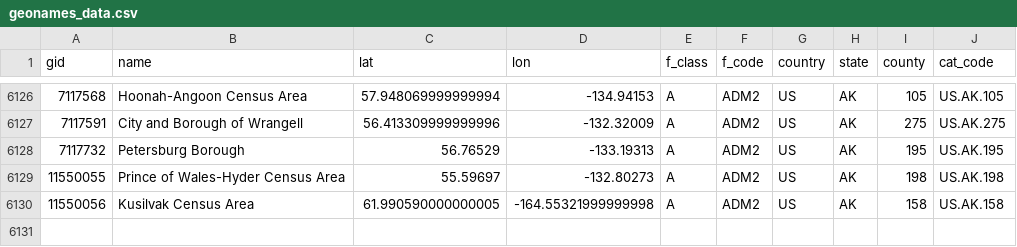
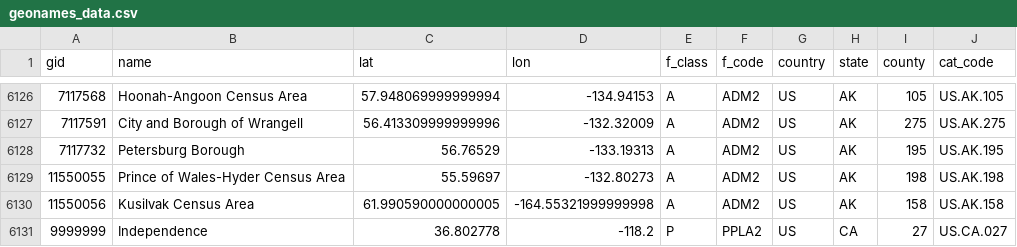
Before and after one commit to qwertytam/going-the-extra-mile, a CSV file: data/geonames_data.csv, drawn as a sheet; only a part is shown, gaps mark what is left out; the diff names each change by its address in the sheet, - before the commit and + after, or states it on an @@ line.

Commit message:
Missing date item add

```diff
--- a/data/geonames_data.csv
+++ b/data/geonames_data.csv
+row 6131: 9999999 | Independence | 36.802778 | -118.2 | P | PPLA2 | US | CA | 27 | US.CA.027
```
